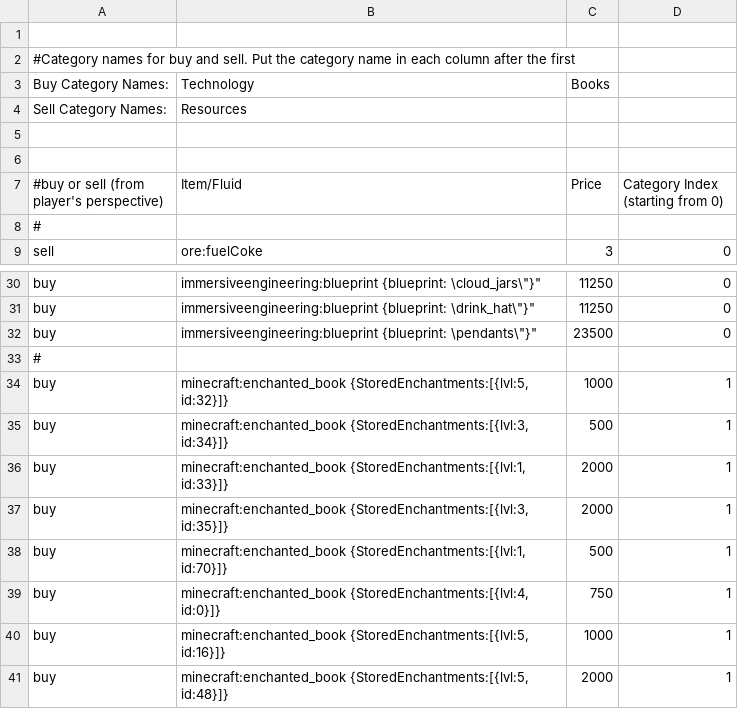
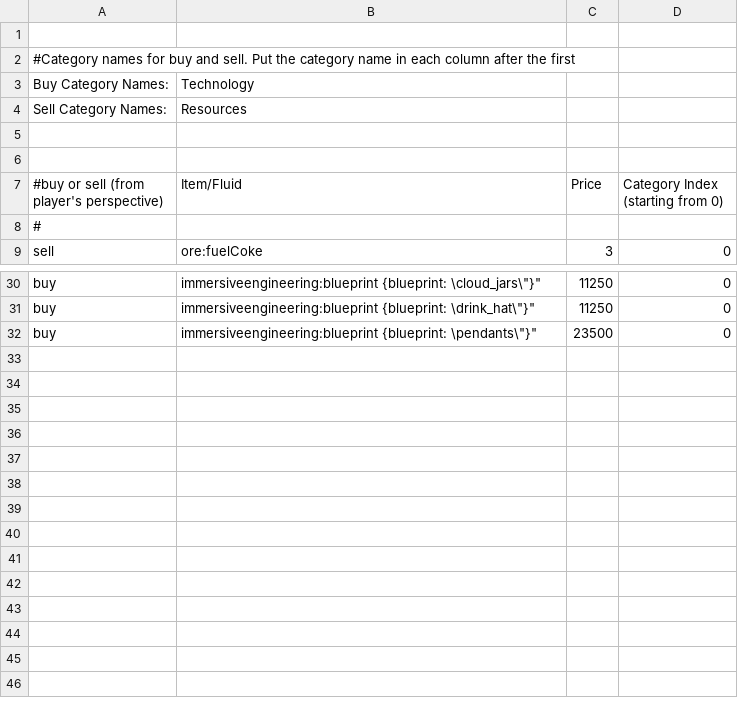
Before and after one commit to Dakedres/daedalian, a CSV file: pack/config/adminshop/shop.csv, drawn as a sheet; only a part is shown, gaps mark what is left out.

Commit message:
Cleanup admin shop

```diff
--- a/pack/config/adminshop/shop.csv
+++ b/pack/config/adminshop/shop.csv
@@ -2,3 +2,3 @@
 #Category names for buy and sell. Put the category name in each column after the first,,,
-Buy Category Names:,Technology,Books,
+Buy Category Names:,Technology,,
 Sell Category Names:,Resources,,
@@ -32,10 +32 @@ buy,"immersiveengineering:blueprint {blueprint: \"drink_hat\"}",11250,0
 buy,"immersiveengineering:blueprint {blueprint: \"pendants\"}",23500,0
-#,,,
-buy,"minecraft:enchanted_book {StoredEnchantments:[{lvl:5, id:32}]}",1000,1
-buy,"minecraft:enchanted_book {StoredEnchantments:[{lvl:3, id:34}]}",500,1
-buy,"minecraft:enchanted_book {StoredEnchantments:[{lvl:1, id:33}]}",2000,1
-buy,"minecraft:enchanted_book {StoredEnchantments:[{lvl:3, id:35}]}",2000,1
-buy,"minecraft:enchanted_book {StoredEnchantments:[{lvl:1, id:70}]}",500,1
-buy,"minecraft:enchanted_book {StoredEnchantments:[{lvl:4, id:0}]}",750,1
-buy,"minecraft:enchanted_book {StoredEnchantments:[{lvl:5, id:16}]}",1000,1
-buy,"minecraft:enchanted_book {StoredEnchantments:[{lvl:5, id:48}]}",2000,1
```
